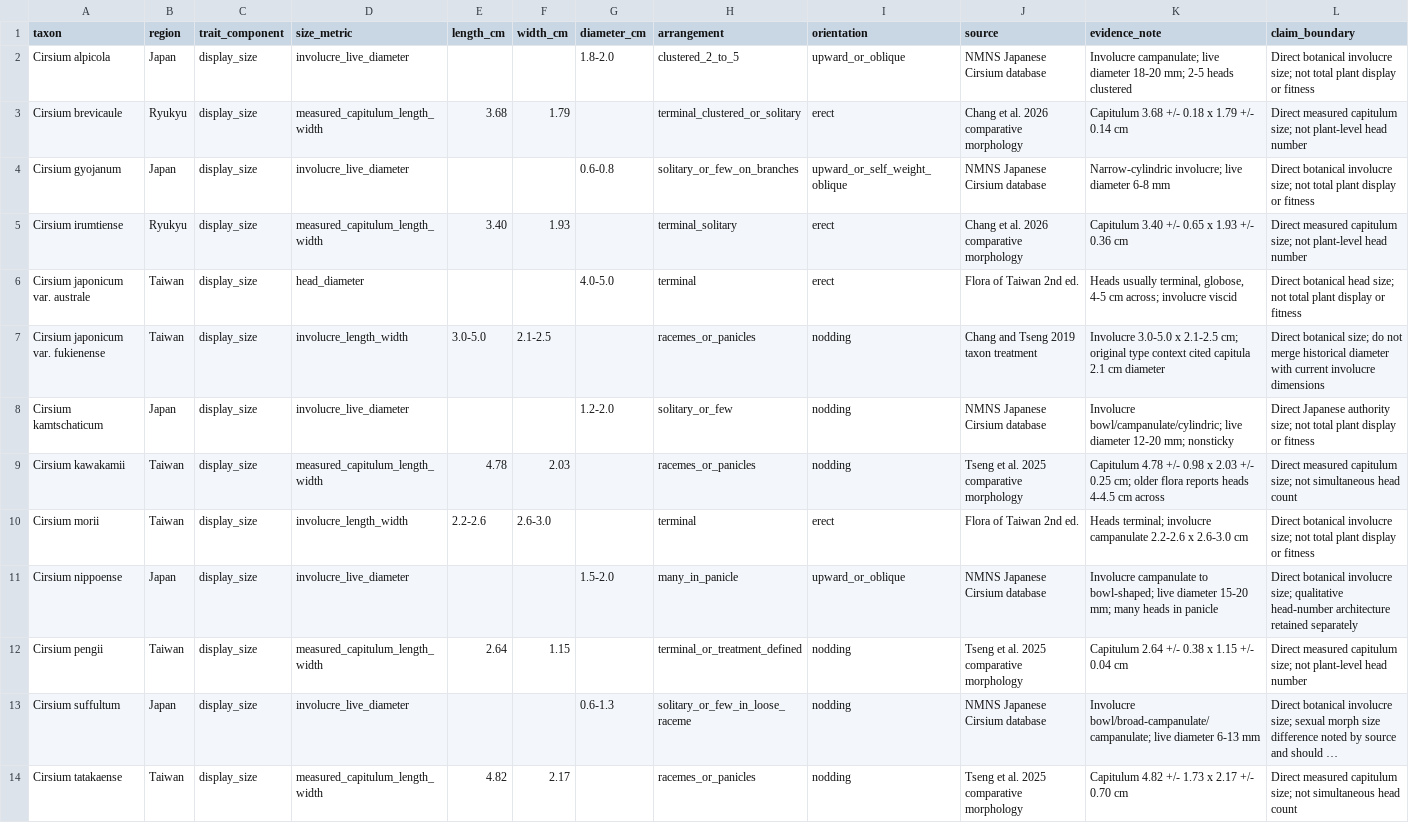
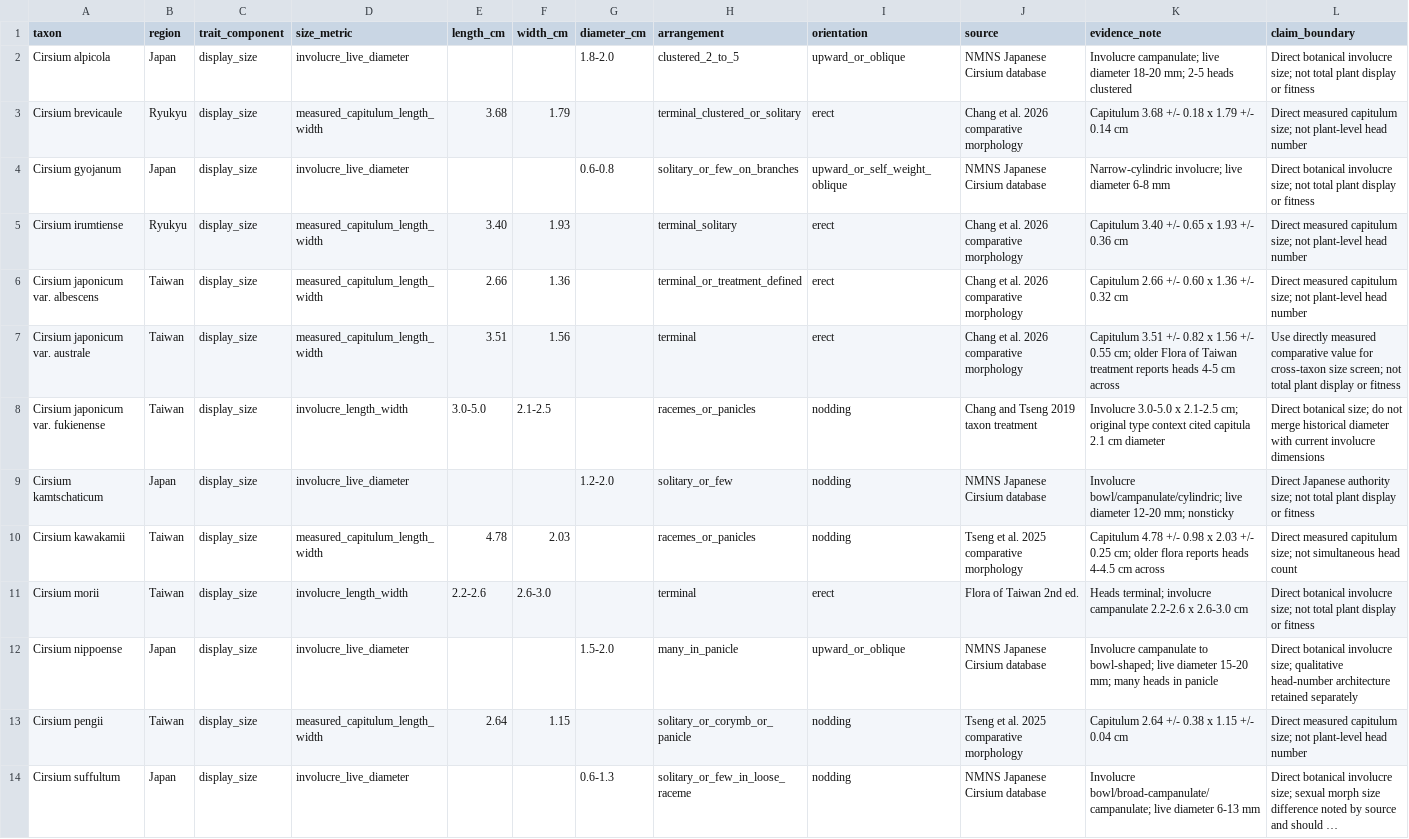
Before and after one commit to zuizui0223/EAzami, a CSV file: data/evidence/comp1061_display_size_direct_seed_v1.csv, drawn as a sheet; only a part is shown; the shorter side is filled out with more unchanged rows; long unchanged cells end in …; addresses are those after the commit; the diff names each change by its address in the sheet, - before the commit and + after, or states it on an @@ line.

Commit message:
Harmonize direct display-size measurements where comparative data exist

```diff
--- a/data/evidence/comp1061_display_size_direct_seed_v1.csv
+++ b/data/evidence/comp1061_display_size_direct_seed_v1.csv
+row 6: Cirsium japonicum var. albescens | Taiwan | display_size | measured_capitulum_length_width | 2.66 | 1.36 |  | terminal_or_treatment_defined | erect | Chang et al. 2026 comparative morphology | Capitulum 2.66 +/- 0.60 x 1.36 +/- 0.32 cm | Direct measured capitulum size; not plant-level head number
-D7 (size_metric): head_diameter
+D7 (size_metric): measured_capitulum_length_width
-E7 (length_cm): (empty)
+E7 (length_cm): 3.51
-F7 (width_cm): (empty)
+F7 (width_cm): 1.56
-G7 (diameter_cm): 4.0-5.0
+G7 (diameter_cm): (empty)
-J7 (source): Flora of Taiwan 2nd ed.
+J7 (source): Chang et al. 2026 comparative morphology
-K7 (evidence_note): Heads usually terminal, globose, 4-5 cm across; involucre viscid
+K7 (evidence_note): Capitulum 3.51 +/- 0.82 x 1.56 +/- 0.55 cm; older Flora of Taiwan treatment reports heads 4-5 cm across
-L7 (claim_boundary): Direct botanical head size; not total…
+L7 (claim_boundary): Use directly measured comparative value for cross-taxon size screen; not total…
-H13 (arrangement): terminal_or_treatment_defined
+H13 (arrangement): solitary_or_corymb_or_panicle
```
